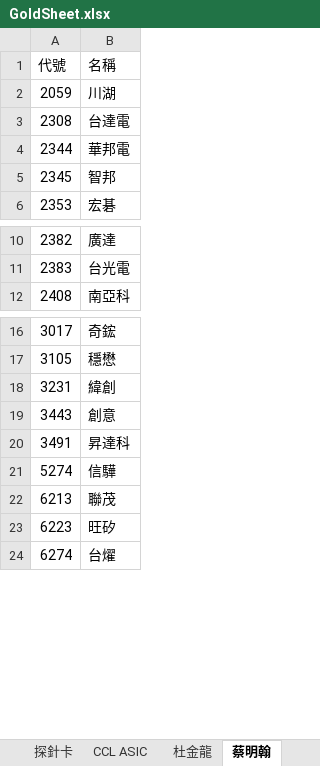
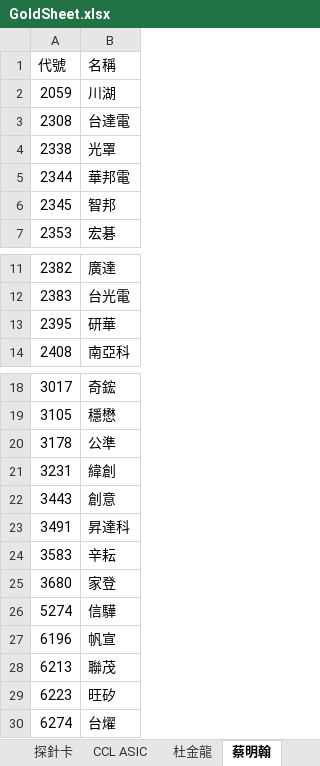
Before and after one commit to ONicole0101/Gold, an Excel workbook: Allcsv/GoldSheet.xlsx, sheet 蔡明翰, drawn as a sheet; only a part is shown, gaps mark what is left out; values as stored, in another font and other column widths than the file's, no cell formats; charts and pictures not drawn; the diff names each change by its address in the sheet, - before the commit and + after, or states it on an @@ line.

```diff
--- a/Allcsv/GoldSheet.xlsx (sheet 蔡明翰)
+++ b/Allcsv/GoldSheet.xlsx (sheet 蔡明翰)
+row 4: 2338 | 光罩
+row 13: 2395 | 研華
+row 20: 3178 | 公準
+row 24: 3583 | 辛耘
+row 25: 3680 | 家登
+row 27: 6196 | 帆宣
```
Also changed, not shown: sheet 光通訊COUPE, sheet 陳昆仁, sheet 蜀芳, sheet 燕俐1, sheet 杜金龍, other sheet tabs, cell formats, charts or pictures.
